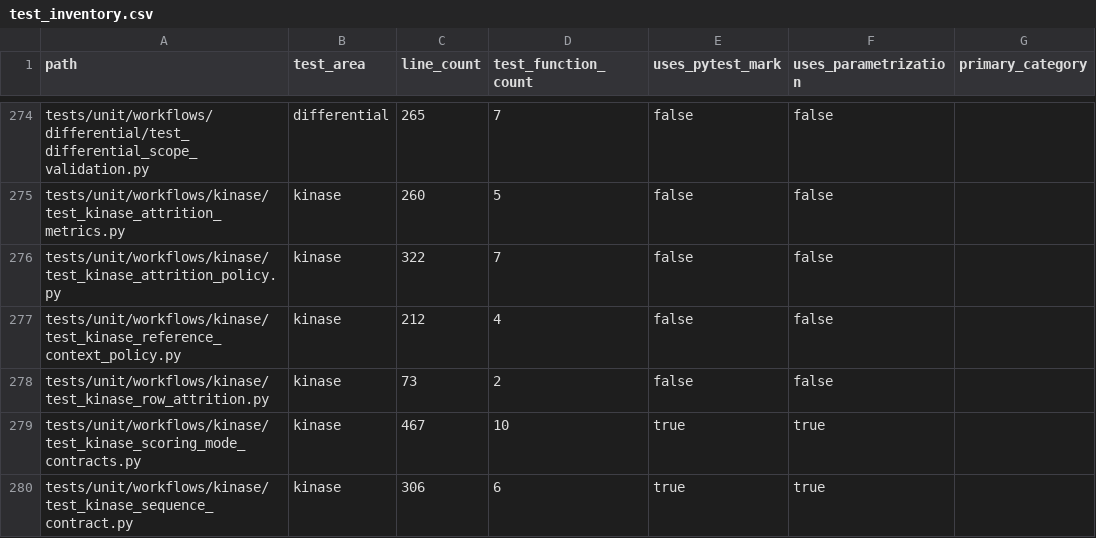
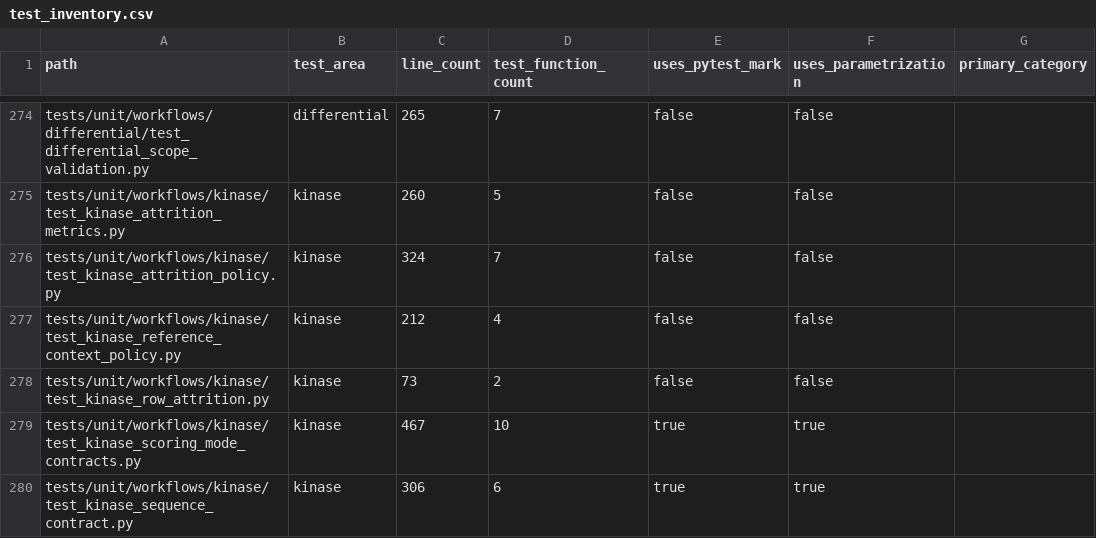
Before and after one commit to falconsmilie/phospy, a CSV file: docs/testing/test_inventory.csv, drawn as a sheet; only a part is shown, gaps mark what is left out; the diff covers the shown part only; the diff names each change by its address in the sheet, - before the commit and + after, or states it on an @@ line.

```diff
--- a/docs/testing/test_inventory.csv
+++ b/docs/testing/test_inventory.csv
-C276 (line_count): 322
+C276 (line_count): 324
```
Also changed, not shown: 13 edited cells elsewhere in this file, 26 other files.
